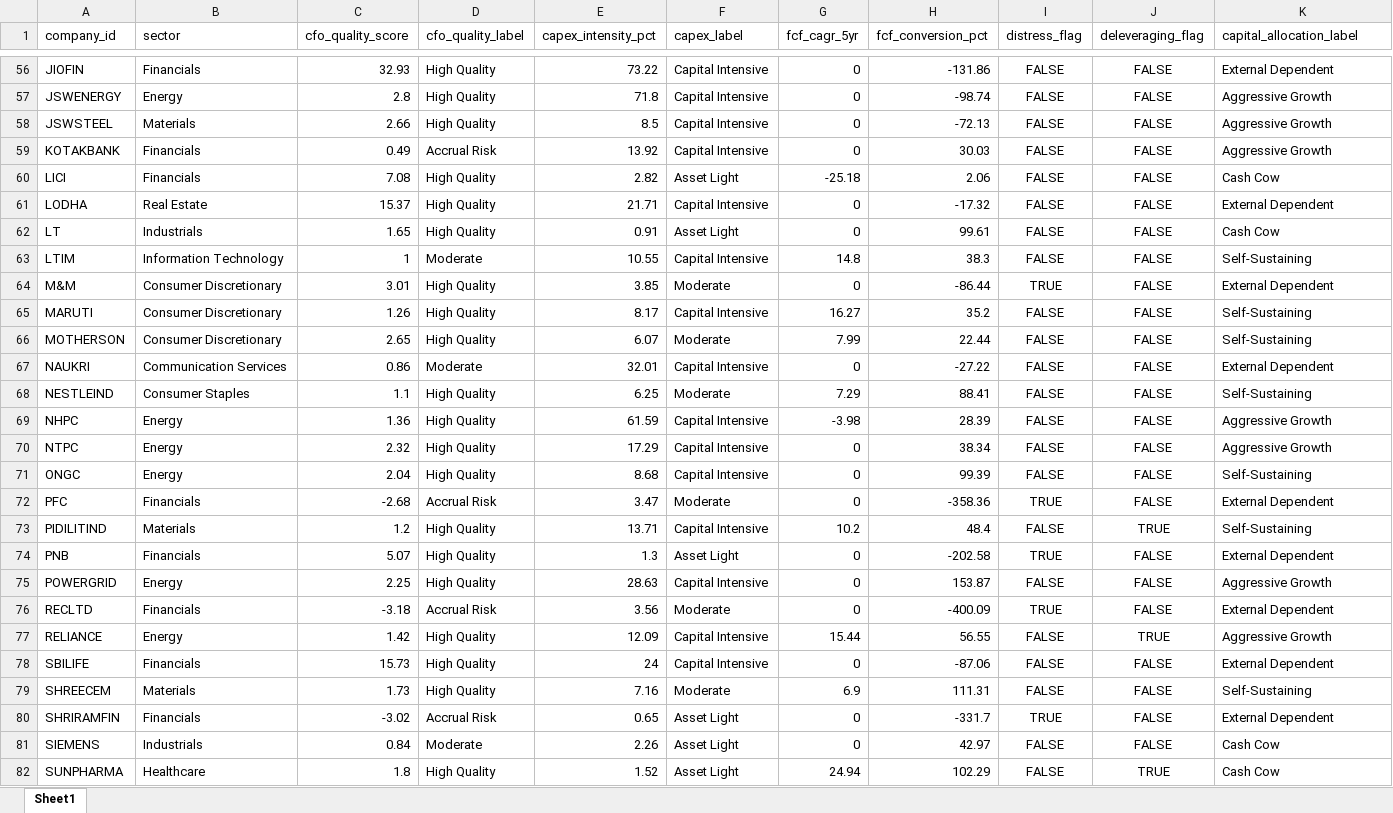
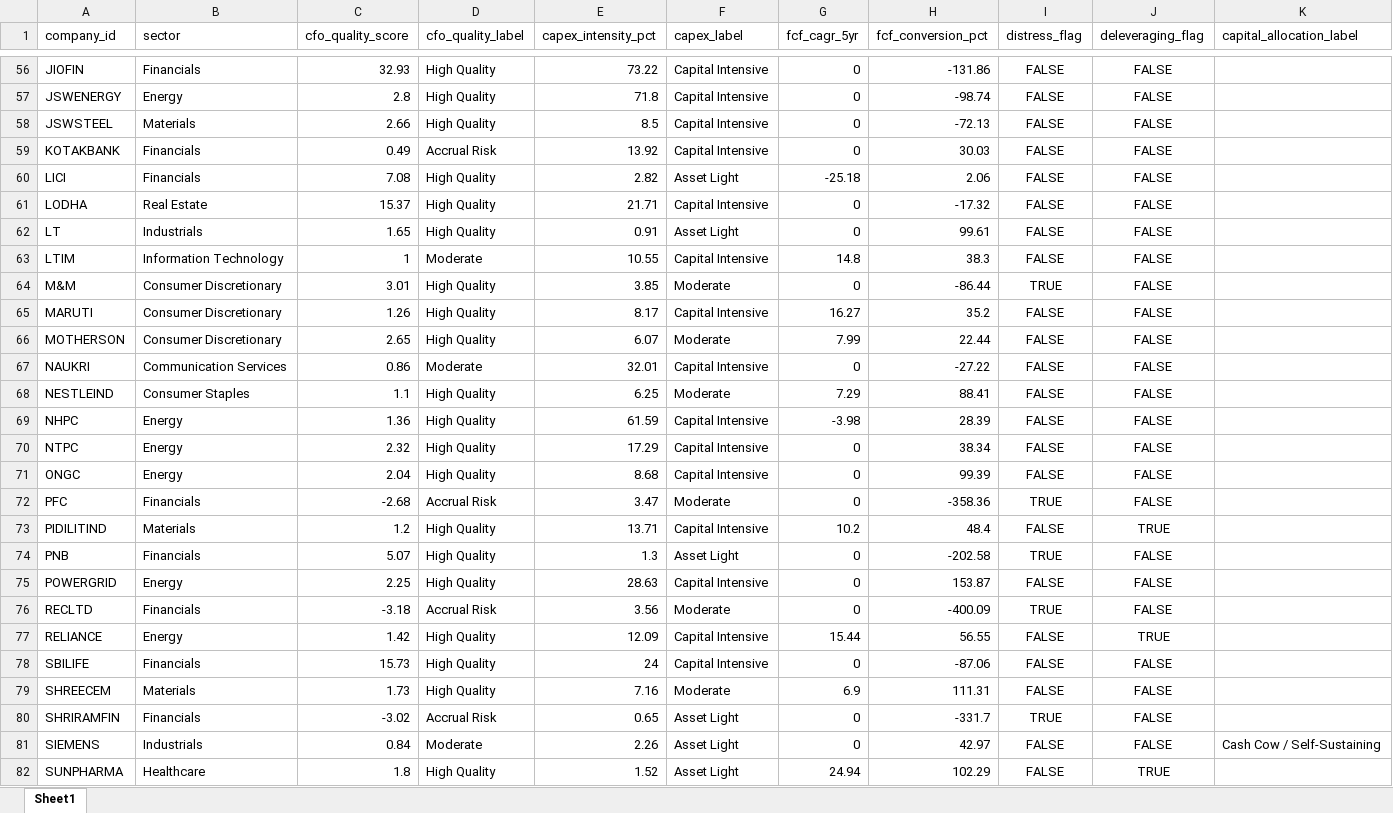
Before and after one commit to zain-cmd-hub/n100-financial-intelligence-platform, an Excel workbook: output/cashflow_intelligence.xlsx, sheet Sheet1, drawn as a sheet; only a part is shown, gaps mark what is left out; values as stored, in another font and other column widths than the file's, no borders; the diff covers the shown part only; the diff names each change by its address in the sheet, - before the commit and + after, or states it on an @@ line.

Commit message:
Sprint 5 Day 32: Capital Allocation Report implemented

```diff
--- a/output/cashflow_intelligence.xlsx (sheet Sheet1)
+++ b/output/cashflow_intelligence.xlsx (sheet Sheet1)
-K56 (capital_allocation_label): External Dependent
+K56 (capital_allocation_label): (empty)
-K57:K59 (capital_allocation_label): Aggressive Growth
+K57:K59 (capital_allocation_label): (empty)
-K60 (capital_allocation_label): Cash Cow
+K60 (capital_allocation_label): (empty)
-K61 (capital_allocation_label): External Dependent
+K61 (capital_allocation_label): (empty)
-K62 (capital_allocation_label): Cash Cow
+K62 (capital_allocation_label): (empty)
-K63 (capital_allocation_label): Self-Sustaining
+K63 (capital_allocation_label): (empty)
-K64 (capital_allocation_label): External Dependent
+K64 (capital_allocation_label): (empty)
-K65:K66 (capital_allocation_label): Self-Sustaining
+K65:K66 (capital_allocation_label): (empty)
-K67 (capital_allocation_label): External Dependent
+K67 (capital_allocation_label): (empty)
-K68 (capital_allocation_label): Self-Sustaining
+K68 (capital_allocation_label): (empty)
-K69:K70 (capital_allocation_label): Aggressive Growth
+K69:K70 (capital_allocation_label): (empty)
-K71 (capital_allocation_label): Self-Sustaining
+K71 (capital_allocation_label): (empty)
-K72 (capital_allocation_label): External Dependent
+K72 (capital_allocation_label): (empty)
-K73 (capital_allocation_label): Self-Sustaining
+K73 (capital_allocation_label): (empty)
-K74 (capital_allocation_label): External Dependent
+K74 (capital_allocation_label): (empty)
-K75 (capital_allocation_label): Aggressive Growth
+K75 (capital_allocation_label): (empty)
-K76 (capital_allocation_label): External Dependent
+K76 (capital_allocation_label): (empty)
-K77 (capital_allocation_label): Aggressive Growth
+K77 (capital_allocation_label): (empty)
-K78 (capital_allocation_label): External Dependent
+K78 (capital_allocation_label): (empty)
-K79 (capital_allocation_label): Self-Sustaining
+K79 (capital_allocation_label): (empty)
-K80 (capital_allocation_label): External Dependent
+K80 (capital_allocation_label): (empty)
-K81 (capital_allocation_label): Cash Cow
+K81 (capital_allocation_label): Cash Cow / Self-Sustaining
-K82 (capital_allocation_label): Cash Cow
+K82 (capital_allocation_label): (empty)
```
Also changed, not shown: 64 edited cells elsewhere in this sheet, 3 other files.
